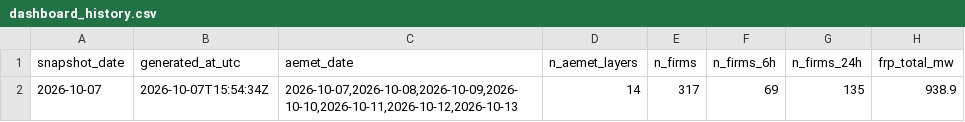
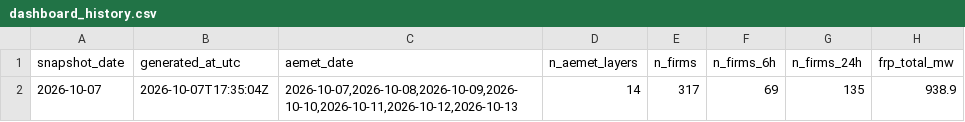
Before and after one commit to santiagomota/visor-fuego, a CSV file: assets/history/dashboard_history.csv, drawn as a sheet; only a part is shown; the diff names each change by its address in the sheet, - before the commit and + after, or states it on an @@ line.

```diff
--- a/assets/history/dashboard_history.csv
+++ b/assets/history/dashboard_history.csv
-B2 (generated_at_utc): 2026-10-07T15:54:34Z
+B2 (generated_at_utc): 2026-10-07T17:35:04Z
```
Also changed, not shown: assets/alerts/operational_alerts.csv, assets/firms/firms_active_fires.csv, 30 other files.
